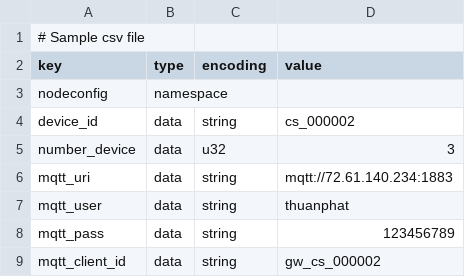
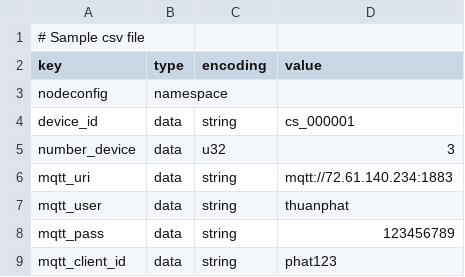
Before and after one commit to Hoang-Dung-SmartIoT/gateway_ev_charging, a CSV file: nvs.csv, drawn as a sheet.

```diff
--- a/nvs.csv
+++ b/nvs.csv
@@ -3,3 +3,3 @@ key,type,encoding,value
 nodeconfig,namespace
-device_id,data,string,cs_000002
+device_id,data,string,cs_000001
 number_device,data,u32,3
@@ -8,2 +8,2 @@ mqtt_user,data,string,thuanphat
 mqtt_pass,data,string,123456789
-mqtt_client_id,data,string,gw_cs_000002
+mqtt_client_id,data,string,phat123
```
Also changed, not shown: 1 other file.
